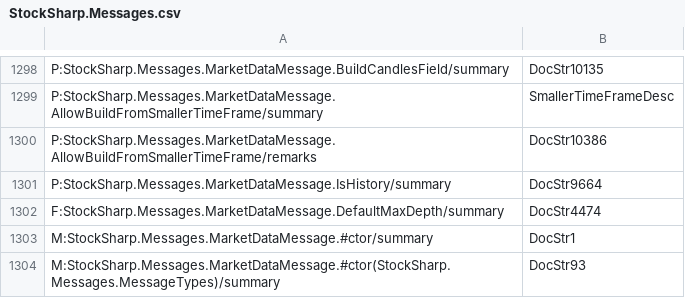
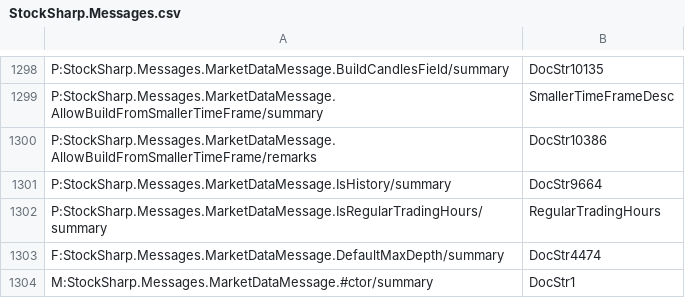
Before and after one commit to StockSharp/StockSharp, a CSV file: Localization/XmlComments/StockSharp.Messages.csv, drawn as a sheet; only a part is shown, gaps mark what is left out; the shorter side is filled out with more unchanged rows; the diff names each change by its address in the sheet, - before the commit and + after, or states it on an @@ line.

Commit message:
CandleSeries.IsRegularTradingHours

```diff
--- a/Localization/XmlComments/StockSharp.Messages.csv
+++ b/Localization/XmlComments/StockSharp.Messages.csv
+row 1302: P:StockSharp.Messages.MarketDataMessage.IsRegularTradingHours/summary | RegularTradingHours
```
Also changed, not shown: 6 other files.
